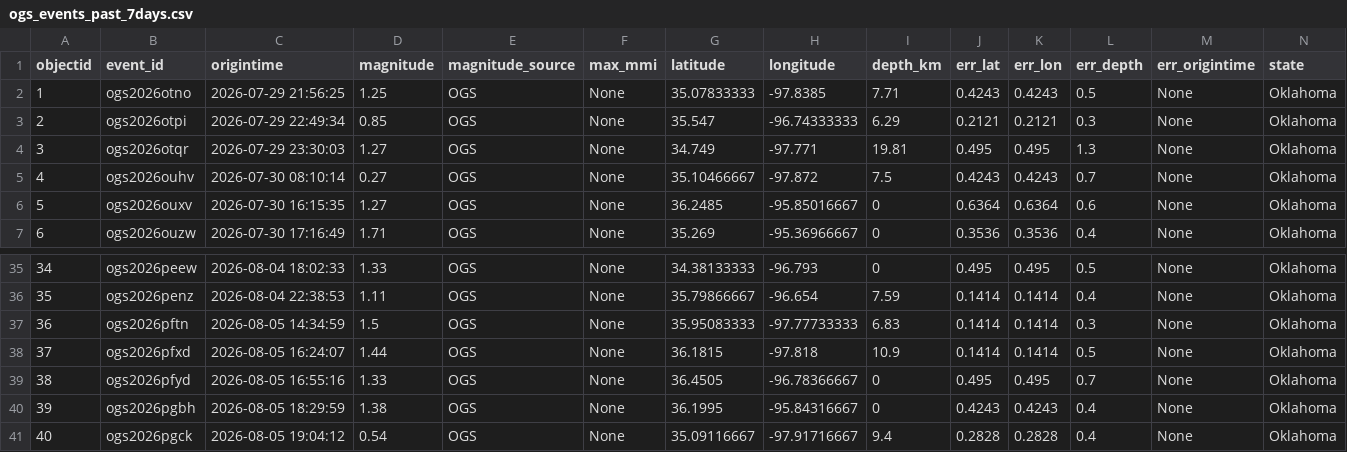
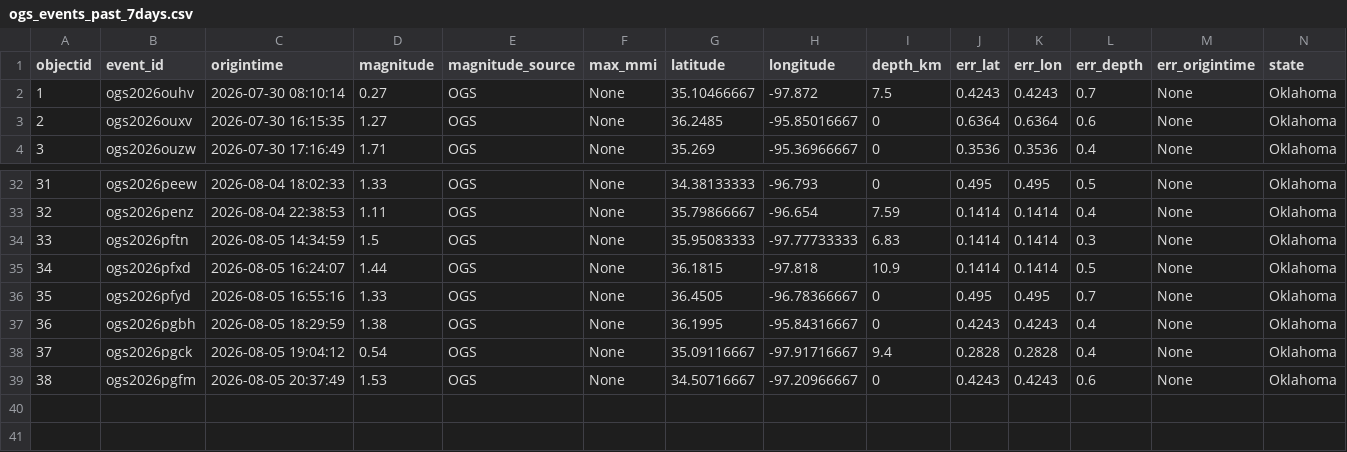
Before and after one commit to Hy-X/OGS_Catalog_Update, a CSV file: ogs_events_past_7days.csv, drawn as a sheet; only a part is shown, gaps mark what is left out; removed rows and columns are numbered as before the commit, all else as after; rows hold the shown columns only; the diff names each change by its address in the sheet, - before the commit and + after, or states it on an @@ line.

```diff
--- a/ogs_events_past_7days.csv
+++ b/ogs_events_past_7days.csv
-row 2: 1 | ogs2026otno | 2026-07-29 21:56:25 | 1.25 | OGS | None | 35.07833333 | -97.8385 | 7.71 | 0.4243 | 0.4243 | 0.5 | None | Oklahoma
-row 3: 2 | ogs2026otpi | 2026-07-29 22:49:34 | 0.85 | OGS | None | 35.547 | -96.74333333 | 6.29 | 0.2121 | 0.2121 | 0.3 | None | Oklahoma
-row 4: 3 | ogs2026otqr | 2026-07-29 23:30:03 | 1.27 | OGS | None | 34.749 | -97.771 | 19.81 | 0.495 | 0.495 | 1.3 | None | Oklahoma
@@ column A (objectid) renumbered between rows 2 and 38 @@
+row 39: 38 | ogs2026pgfm | 2026-08-05 20:37:49 | 1.53 | OGS | None | 34.50716667 | -97.20966667 | 0 | 0.4243 | 0.4243 | 0.6 | None | Oklahoma
```
Also changed, not shown: ogs_events_past_1days.csv, ogs_events_past_30days.csv, 1 other file.
